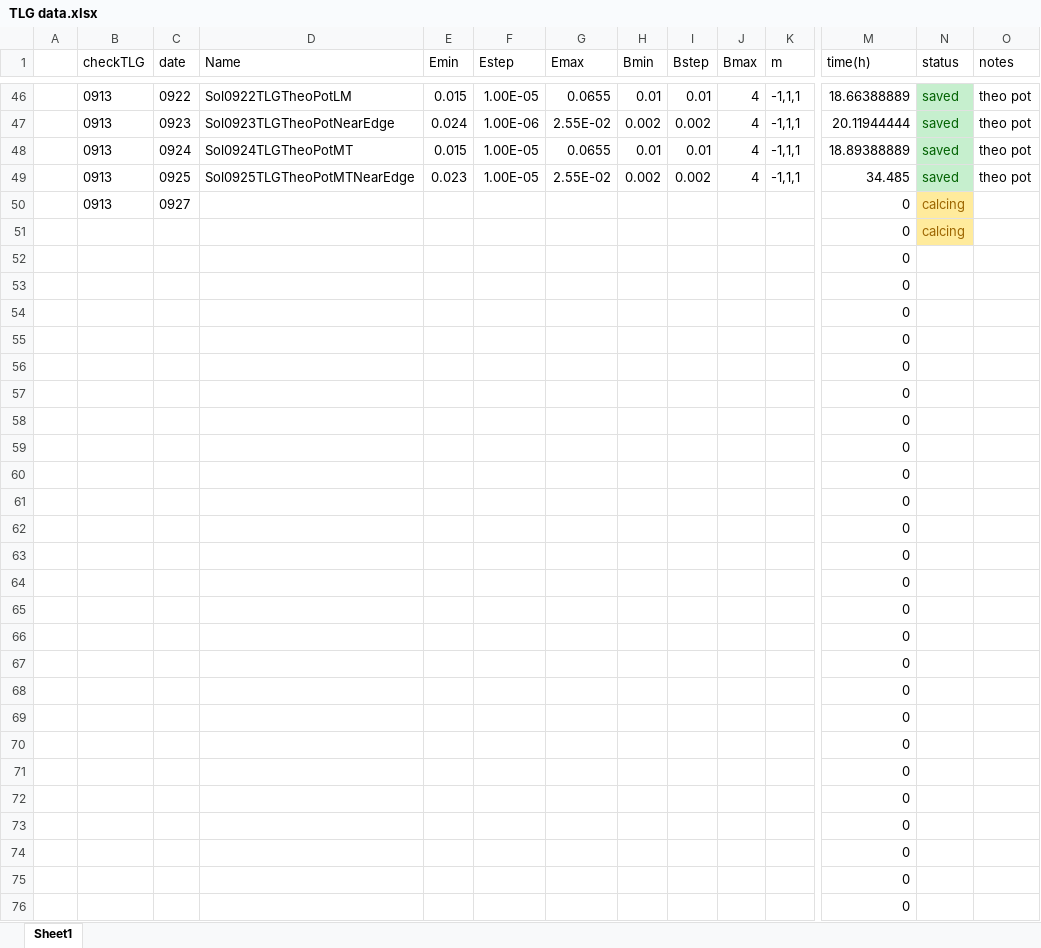
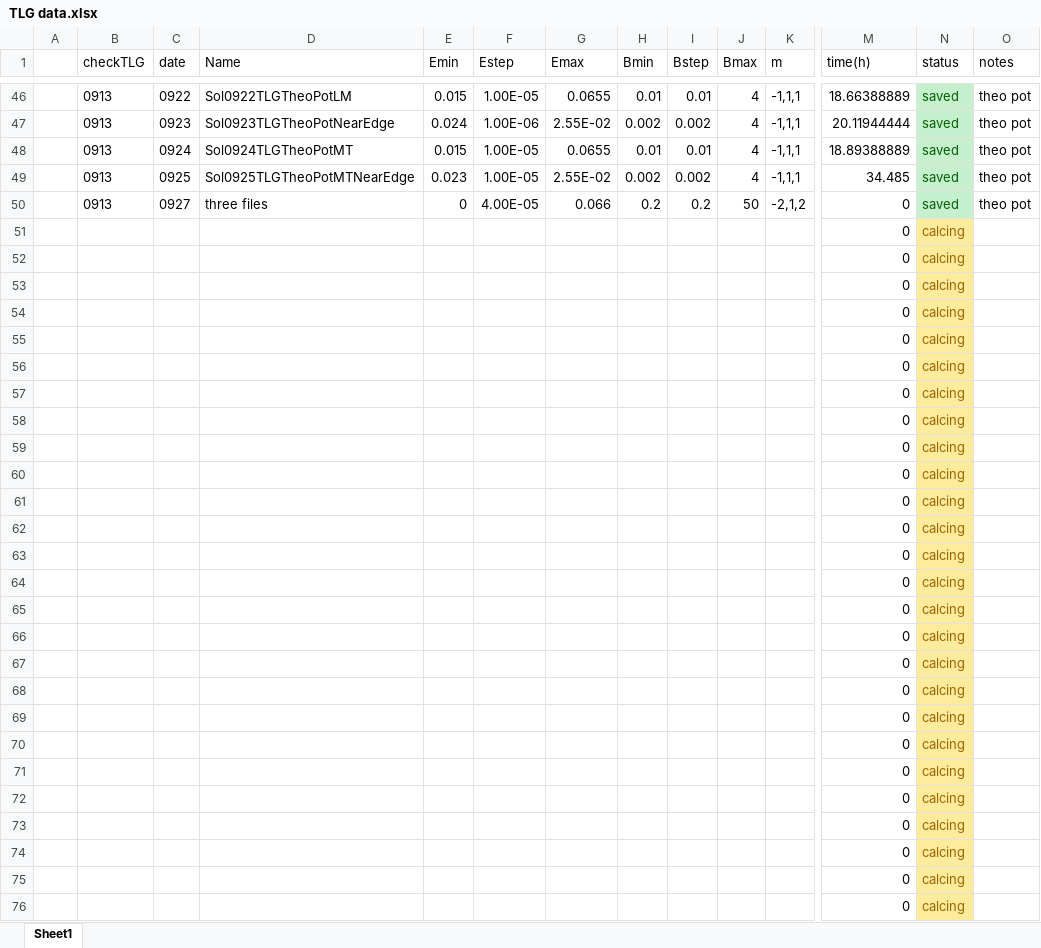
Before and after one commit to QDLatIIIS/GQDProject, an Excel workbook: TLGAnalyticTheory/data/MMAdata/TLG data.xlsx, sheet Sheet1, drawn as a sheet; only a part is shown, gaps mark what is left out; values as stored, in another font and other column widths than the file's, no borders; removed rows and columns are numbered as before the commit, all else as after; rows hold the shown columns only; the diff covers the shown part only; the diff names each change by its address in the sheet, - before the commit and + after, or states it on an @@ line.

Commit message:
Update dat
from 158,
0927, teo pot, minus tau, check wierd levels

```diff
--- a/TLGAnalyticTheory/data/MMAdata/TLG data.xlsx (sheet Sheet1)
+++ b/TLGAnalyticTheory/data/MMAdata/TLG data.xlsx (sheet Sheet1)
-row 50:  | 0913 | 0927 |  |  |  |  |  |  |  |  | 0 | calcing
+row 50:  | 0913 | 0927 | three files | 0 | 4.00E-05 | 0.066 | 0.2 | 0.2 | 50 | -2,1,2 | 0 | saved | theo pot
-N52:N76 (status): (empty)
+N52:N76 (status): calcing
-N52:N76 fill: none
+N52:N76 fill: #FFEB9C
```
Also changed, not shown: 5 edited cells and cell formats elsewhere in this sheet, 15 other files.
